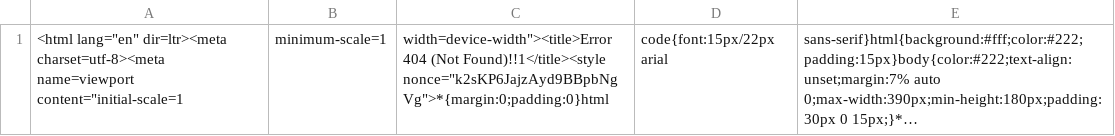
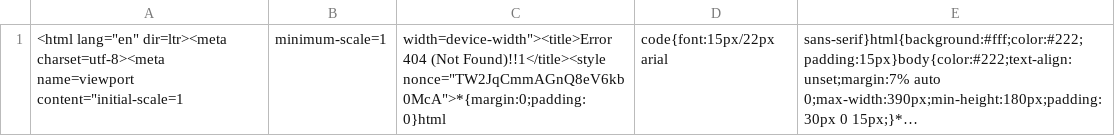
Before and after one commit to nubecafiver/destinatarios, a CSV file: destnvo.csv, drawn as a sheet; long unchanged cells end in …; the diff names each change by its address in the sheet, - before the commit and + after, or states it on an @@ line.

```diff
--- a/destnvo.csv
+++ b/destnvo.csv
-C1: …(Not Found)!!1</title><style nonce="k2sKP6JajzAyd9BBpbNgVg">*{margin:0;padding:0}html
+C1: …(Not Found)!!1</title><style nonce="TW2JqCmmAGnQ8eV6kb0McA">*{margin:0;padding:0}html
```
